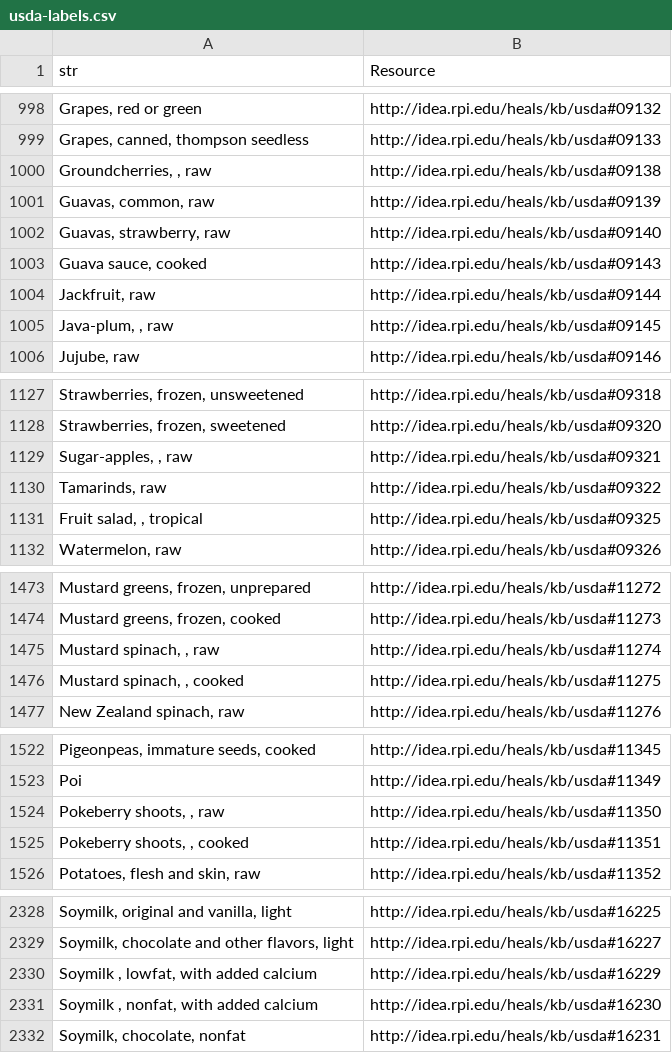
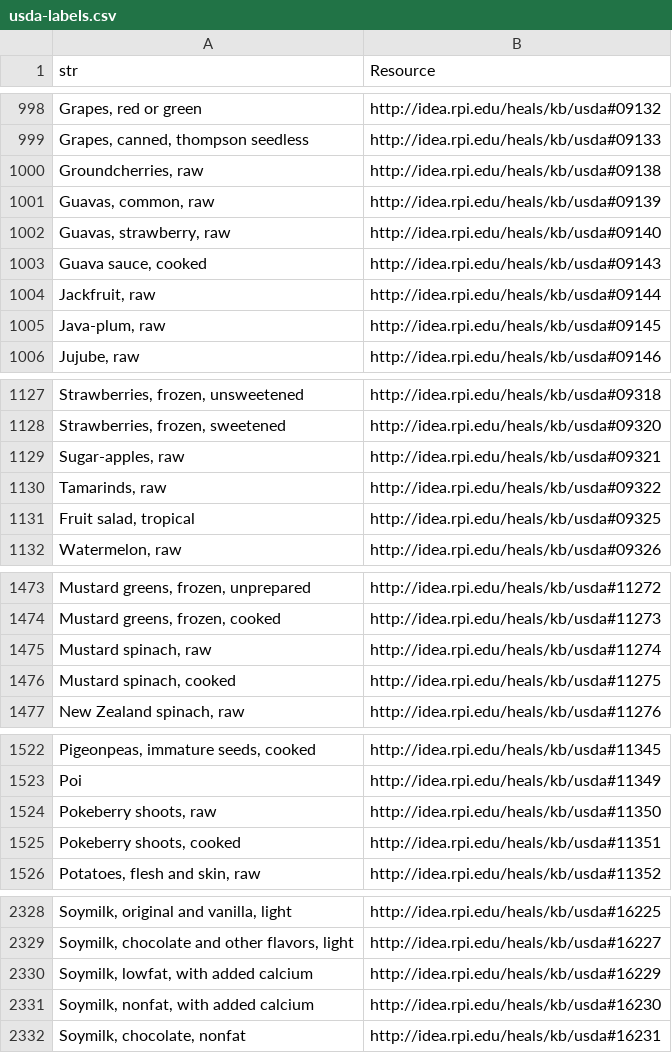
Before and after one commit to MaastrichtU-IDS/healthy-food-subs, a CSV file: data/usda-labels.csv, drawn as a sheet; only a part is shown, gaps mark what is left out; the diff covers the shown part only; the diff names each change by its address in the sheet, - before the commit and + after, or states it on an @@ line.

Commit message:
updated evaluation with new ground truth

```diff
--- a/data/usda-labels.csv
+++ b/data/usda-labels.csv
-A1000 (str): Groundcherries, , raw
+A1000 (str): Groundcherries, raw
-A1005 (str): Java-plum, , raw
+A1005 (str): Java-plum, raw
-A1129 (str): Sugar-apples, , raw
+A1129 (str): Sugar-apples, raw
-A1131 (str): Fruit salad, , tropical
+A1131 (str): Fruit salad, tropical
-A1475 (str): Mustard spinach, , raw
+A1475 (str): Mustard spinach, raw
-A1476 (str): Mustard spinach, , cooked
+A1476 (str): Mustard spinach, cooked
-A1524 (str): Pokeberry shoots, , raw
+A1524 (str): Pokeberry shoots, raw
-A1525 (str): Pokeberry shoots, , cooked
+A1525 (str): Pokeberry shoots, cooked
-A2330 (str): Soymilk , lowfat, with added calcium
+A2330 (str): Soymilk, lowfat, with added calcium
-A2331 (str): Soymilk , nonfat, with added calcium
+A2331 (str): Soymilk, nonfat, with added calcium
```
Also changed, not shown: 39 edited cells elsewhere in this file, 3 other files.
